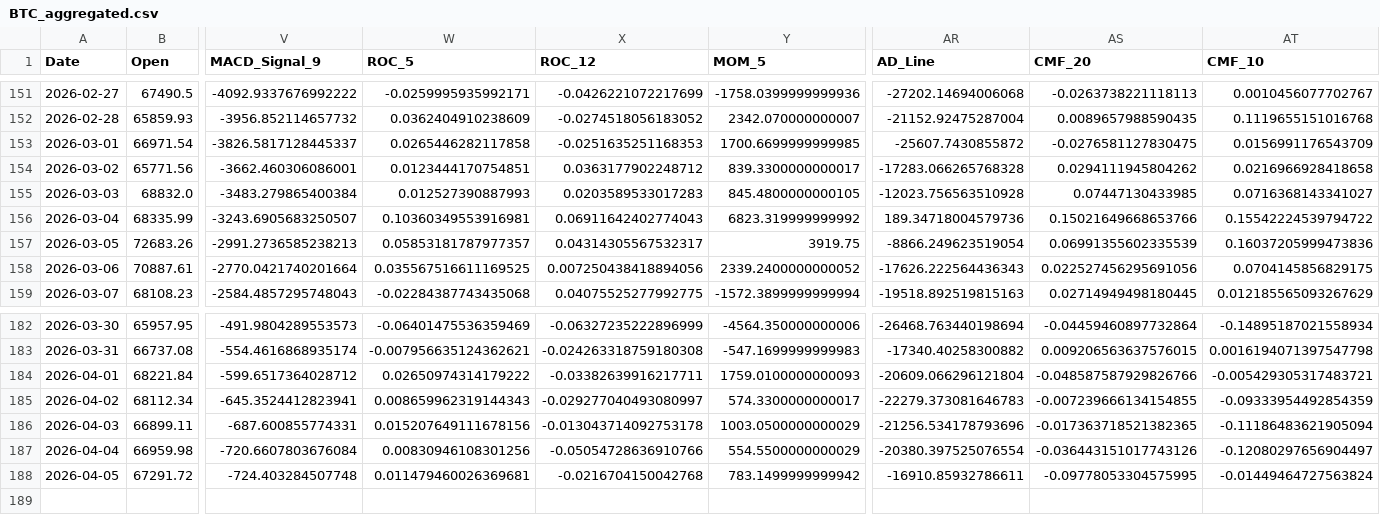
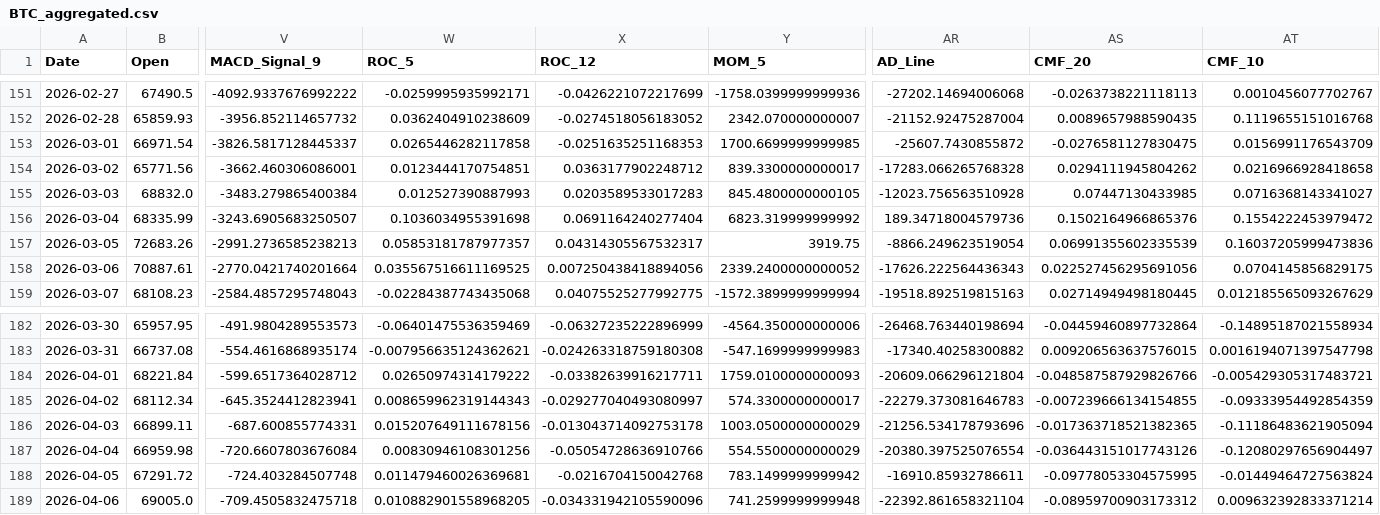
Before and after one commit to JintaoLiuorJoey/coinbase-ohlcv-data, a CSV file: data/BTC_aggregated.csv, drawn as a sheet; only a part is shown, gaps mark what is left out; rows hold the shown columns only; the diff names each change by its address in the sheet, - before the commit and + after, or states it on an @@ line.

```diff
--- a/data/BTC_aggregated.csv
+++ b/data/BTC_aggregated.csv
-W156 (ROC_5): 0.10360349553916981
+W156 (ROC_5): 0.1036034955391698
-X156 (ROC_12): 0.06911642402774043
+X156 (ROC_12): 0.0691164240277404
-AS156 (CMF_20): 0.15021649668653766
+AS156 (CMF_20): 0.1502164966865376
-AT156 (CMF_10): 0.15542224539794722
+AT156 (CMF_10): 0.1554222453979472
+row 189: 2026-04-06 | 69005.0 | -709.4505832475718 | 0.010882901558968205 | -0.034331942105590096 | 741.2599999999948 | -22392.861658321104 | -0.08959700903173312 | 0.009632392833371214
```
Also changed, not shown: data/ETH_aggregated.csv, data/XRP_aggregated.csv.
